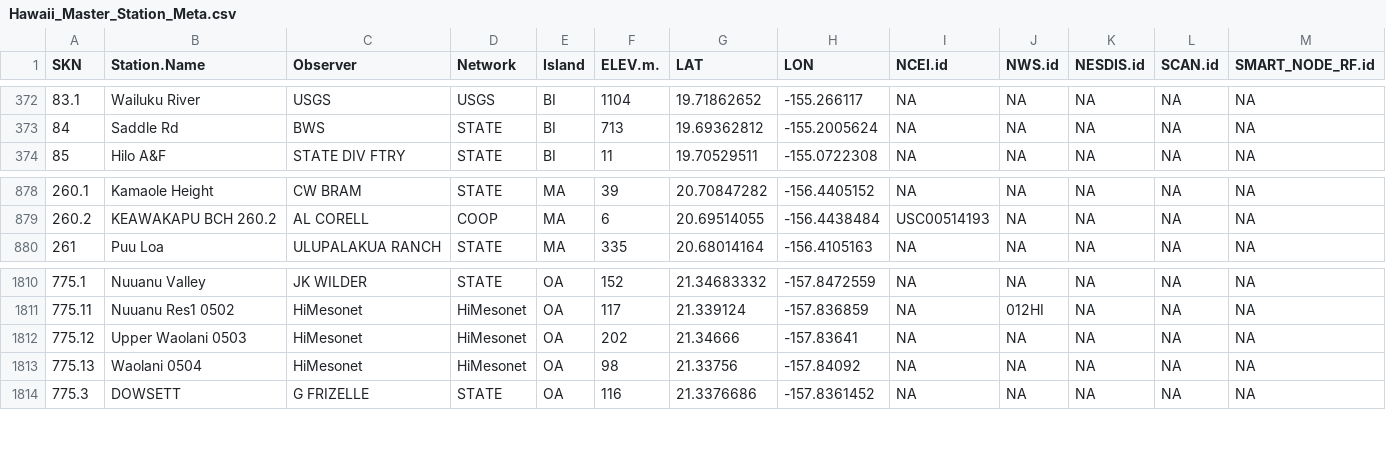
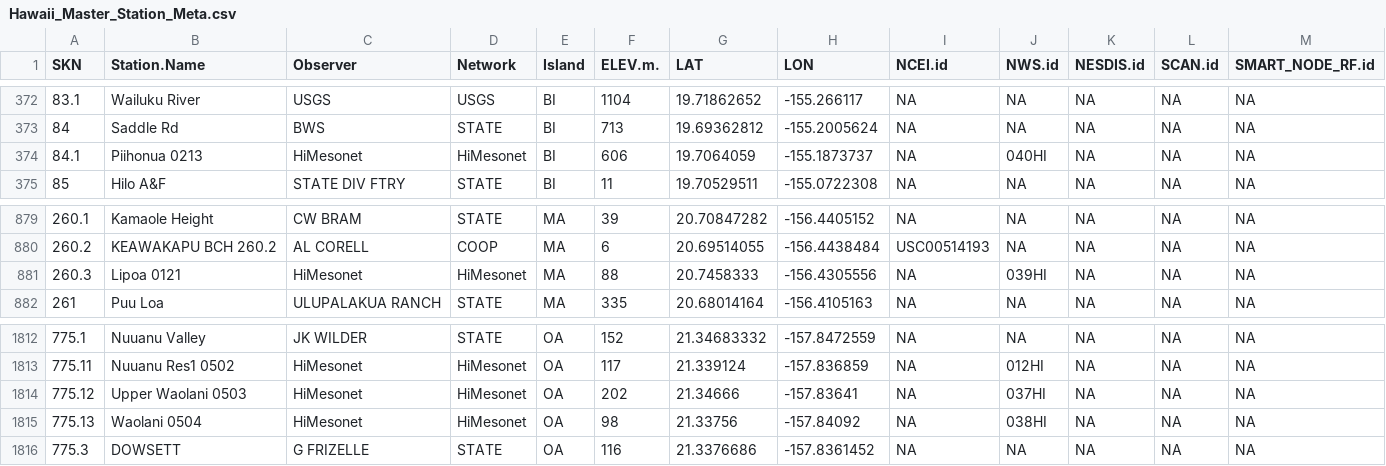
Before and after one commit to ikewai/hawaii_wx_station_mgmt_container, a CSV file: Hawaii_Master_Station_Meta.csv, drawn as a sheet; only a part is shown, gaps mark what is left out.

Commit message:
add 2 new stations & update 2 exisitng
- add new stations Lipoa 0121, Piihonua 0213 with new SKN & NWS.id
- update Upper Waolani 0503 & Waolani 0504 with NWS.id

```diff
--- a/Hawaii_Master_Station_Meta.csv
+++ b/Hawaii_Master_Station_Meta.csv
@@ -373,2 +373,3 @@
 84,"Saddle Rd","BWS","STATE","BI",713,19.69362812,-155.2005624,NA,NA,NA,NA,NA
+84.1,"Piihonua 0213","HiMesonet","HiMesonet","BI",606,19.7064059,-155.1873737,NA,"040HI",NA,NA,NA
 85,"Hilo A&F","STATE DIV FTRY","STATE","BI",11,19.70529511,-155.0722308,NA,NA,NA,NA,NA
@@ -879,2 +880,3 @@
 260.2,"KEAWAKAPU BCH 260.2","AL CORELL","COOP","MA",6,20.69514055,-156.4438484,"USC00514193",NA,NA,NA,NA
+260.3,"Lipoa 0121","HiMesonet","HiMesonet","MA",88,20.7458333,-156.4305556,NA,"039HI",NA,NA,NA
 261,"Puu Loa","ULUPALAKUA RANCH","STATE","MA",335,20.68014164,-156.4105163,NA,NA,NA,NA,NA
@@ -1811,4 +1813,4 @@
 775.11,"Nuuanu Res1 0502","HiMesonet","HiMesonet","OA",117,21.339124,-157.836859,NA,"012HI",NA,NA,NA
-775.12,"Upper Waolani 0503","HiMesonet","HiMesonet","OA",202,21.34666,-157.83641,NA,NA,NA,NA,NA
-775.13,"Waolani 0504","HiMesonet","HiMesonet","OA",98,21.33756,-157.84092,NA,NA,NA,NA,NA
+775.12,"Upper Waolani 0503","HiMesonet","HiMesonet","OA",202,21.34666,-157.83641,NA,"037HI",NA,NA,NA
+775.13,"Waolani 0504","HiMesonet","HiMesonet","OA",98,21.33756,-157.84092,NA,"038HI",NA,NA,NA
 775.3,"DOWSETT","G FRIZELLE","STATE","OA",116,21.3376686,-157.8361452,NA,NA,NA,NA,NA
```
